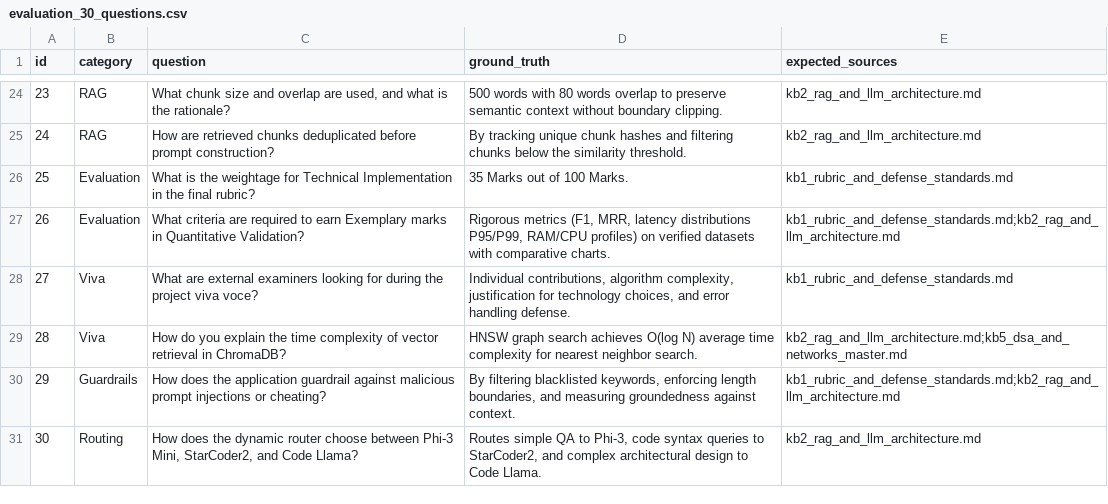
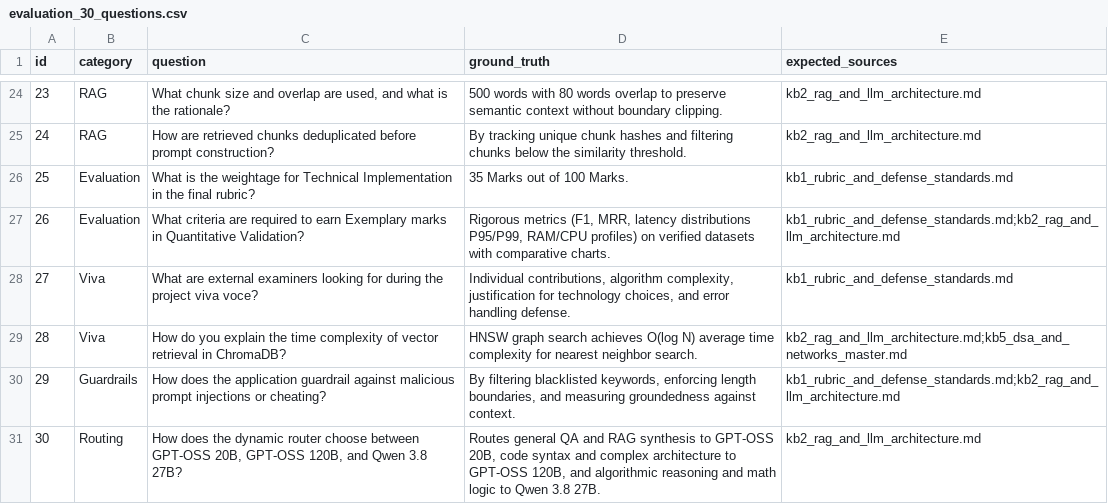
Before and after one commit to devokdev/idt_project, a CSV file: evaluation/datasets/evaluation_30_questions.csv, drawn as a sheet; only a part is shown, gaps mark what is left out.

Commit message:
Update question 30 to active Groq models and differentiate evaluation benchmark metrics

```diff
--- a/evaluation/datasets/evaluation_30_questions.csv
+++ b/evaluation/datasets/evaluation_30_questions.csv
@@ -30,2 +30,2 @@ id,category,question,ground_truth,expected_sources
 29,Guardrails,How does the application guardrail against malicious prompt injections or cheating?,"By filtering blacklisted keywords, enforcing length boundaries, and measuring groundedness against context.",kb1_rubric_and_defense_standards.md;kb2_rag_and_llm_architecture.md
-30,Routing,"How does the dynamic router choose between Phi-3 Mini, StarCoder2, and Code Llama?","Routes simple QA to Phi-3, code syntax queries to StarCoder2, and complex architectural design to Code Llama.",kb2_rag_and_llm_architecture.md
+30,Routing,"How does the dynamic router choose between GPT-OSS 20B, GPT-OSS 120B, and Qwen 3.8 27B?","Routes general QA and RAG synthesis to GPT-OSS 20B, code syntax and complex architecture to GPT-OSS 120B, and algorithmic reasoning and math logic to Qwen 3.8 27B.",kb2_rag_and_llm_architecture.md
```
Also changed, not shown: 5 other files.
